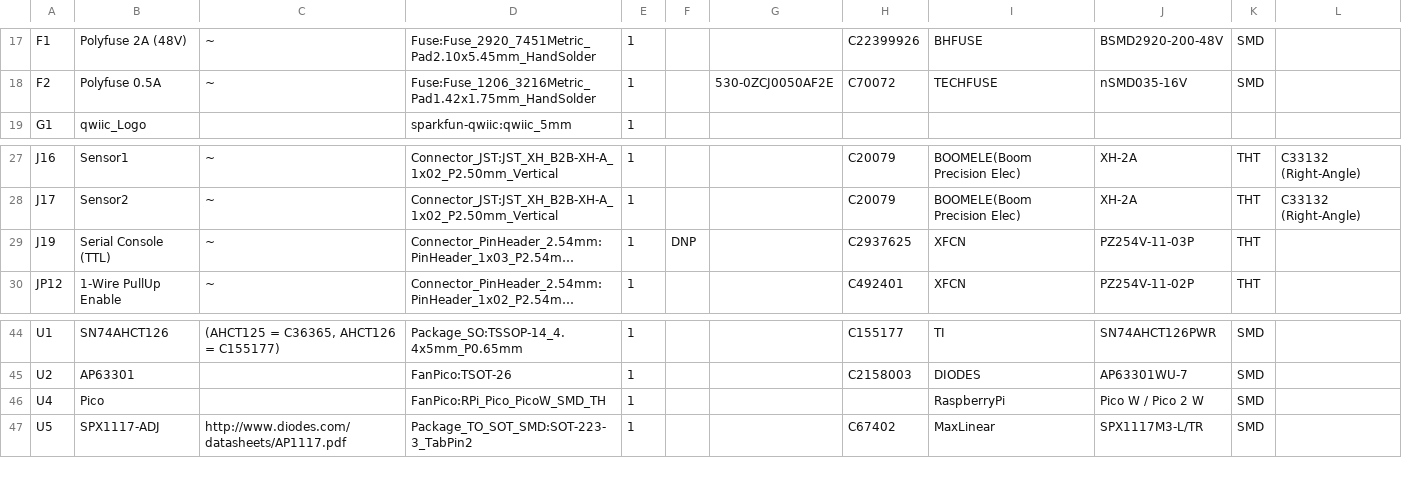
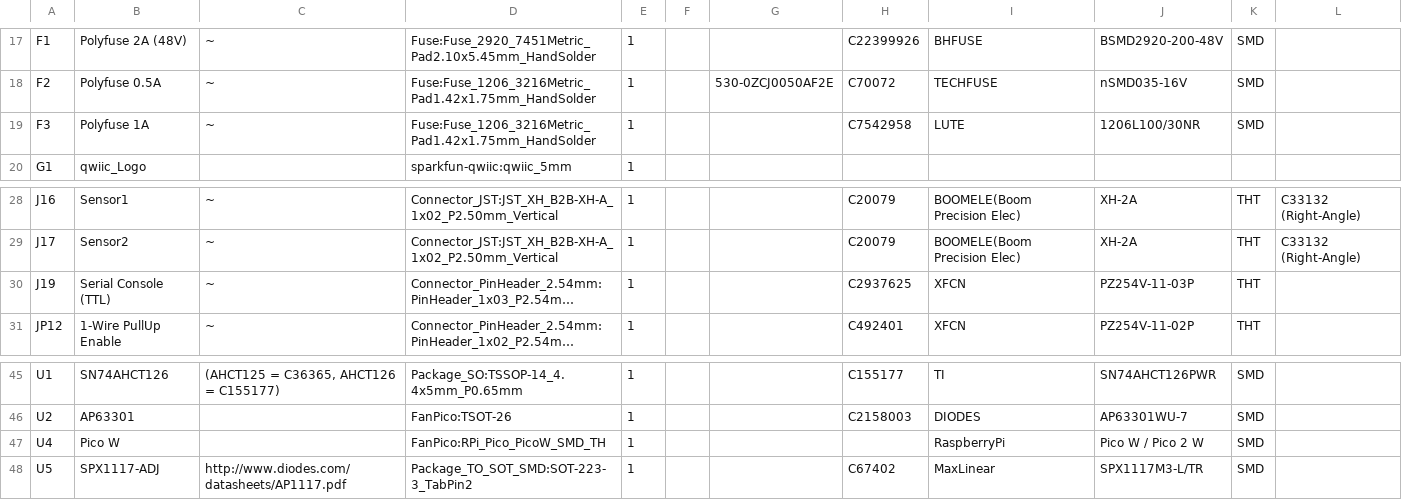
Before and after one commit to tjko/fanpico, a CSV file: boards/fanpico-0200/bom.csv, drawn as a sheet; only a part is shown, gaps mark what is left out; long unchanged cells end in …; addresses are those after the commit; the diff names each change by its address in the sheet, - before the commit and + after, or states it on an @@ line.

Commit message:
New PCB v1.1 for FanPico-0200 (#192)

```diff
--- a/boards/fanpico-0200/bom.csv
+++ b/boards/fanpico-0200/bom.csv
+row 19: F3 | Polyfuse 1A | ~ | Fuse:Fuse_1206_3216Metric_Pad1.42x1.75mm_HandSolder | 1 |  |  | C7542958 | LUTE | 1206L100/30NR | SMD
-F30: DNP
+F30: (empty)
-B47: Pico
+B47: Pico W
```
Also changed, not shown: 19 other files.
